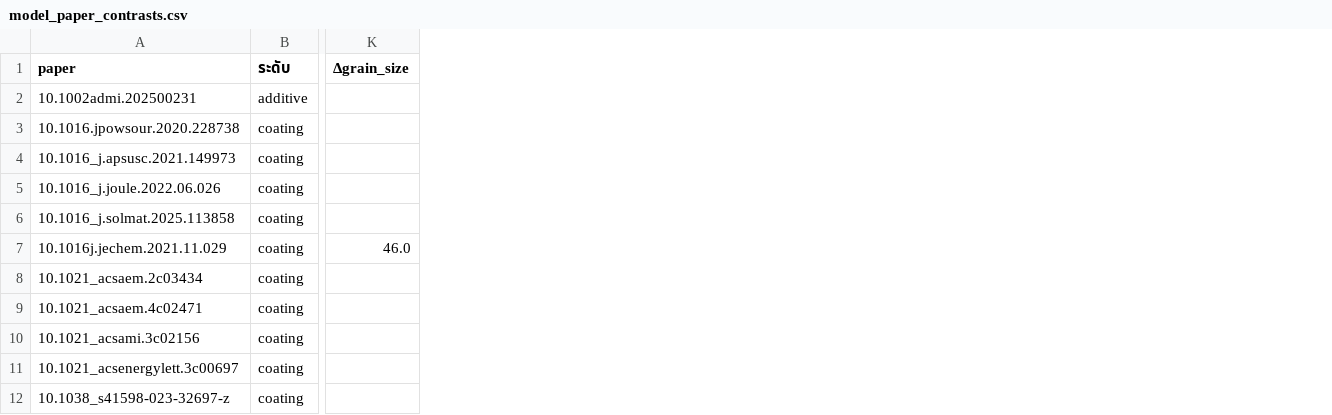
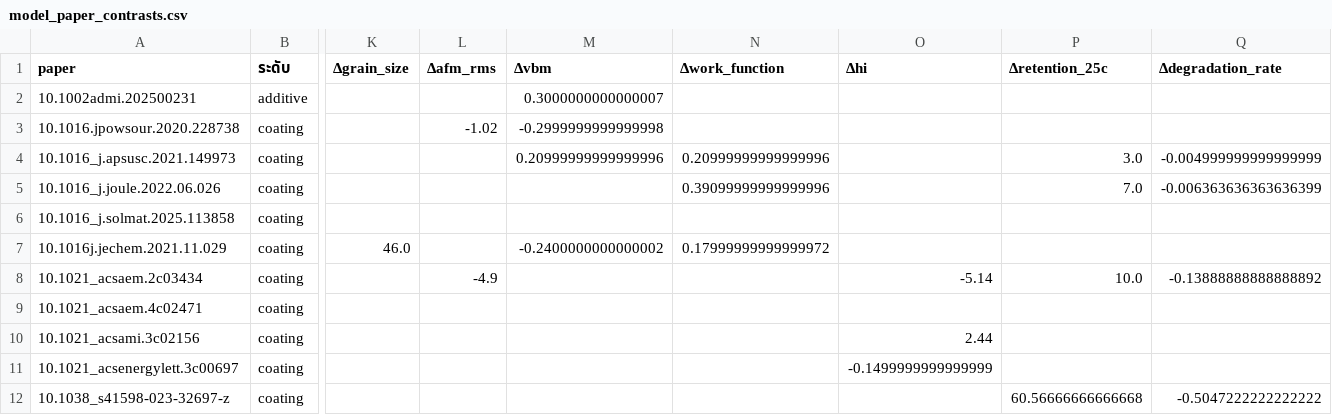
Before and after one commit to NiOx-based-Perovskite-Solar-Cell/Perovskite-Research, a CSV file: processed/model/model_paper_contrasts.csv, drawn as a sheet; only a part is shown, gaps mark what is left out; the diff names each change by its address in the sheet, - before the commit and + after, or states it on an @@ line.

```diff
--- a/processed/model/model_paper_contrasts.csv
+++ b/processed/model/model_paper_contrasts.csv
+column L (Δafm_rms), rows 3-8: -1.02 |  |  |  |  | -4.9
+column M (Δvbm), rows 2-7: 0.3000000000000007 | -0.2999999999999998 | 0.20999999999999996 |  |  | -0.2400000000000002
+column N (Δwork_function), rows 4-7: 0.20999999999999996 | 0.39099999999999996 |  | 0.17999999999999972
+column O (Δhi), rows 8-11: -5.14 |  | 2.44 | -0.1499999999999999
+column P (Δretention_25c), rows 4-12: 3.0 | 7.0 |  |  | 10.0 |  |  |  | 60.56666666666668
+column Q (Δdegradation_rate), rows 4-12: -0.004999999999999999 | -0.006363636363636399 |  |  | -0.13888888888888892 |  |  |  | -0.5047222222222222
```
Also changed, not shown: processed/model/model_class_ranking.csv, processed/model/paper_evidence_table.csv, 13 other files.
